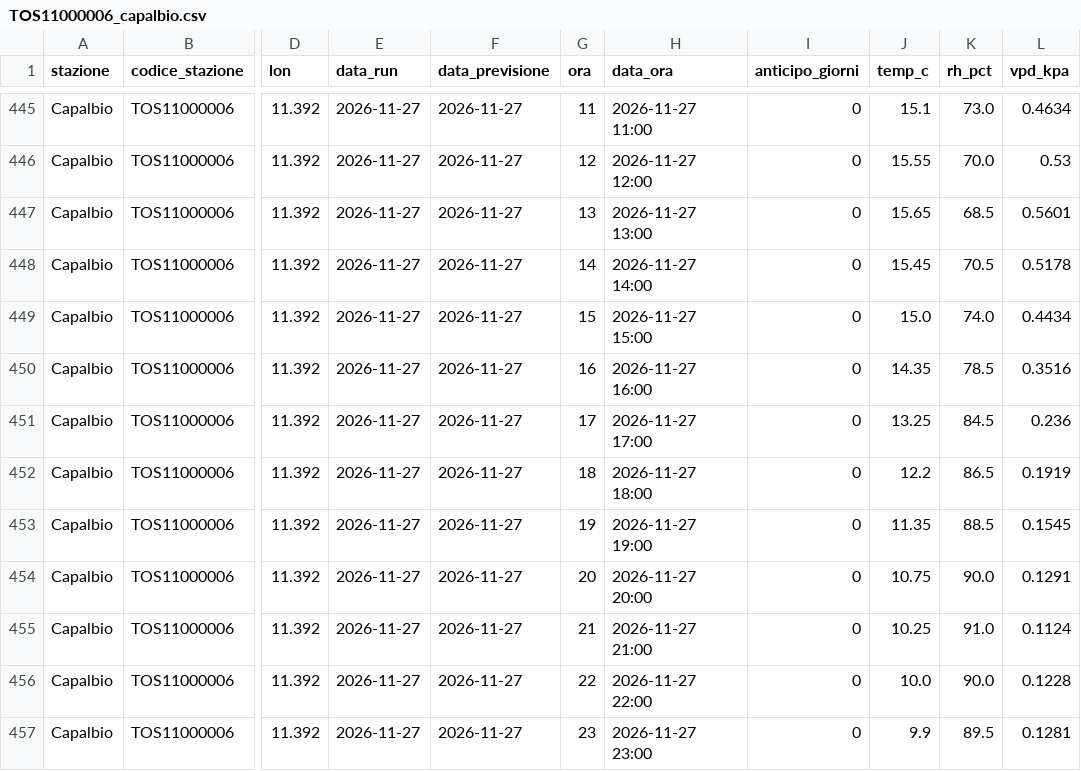
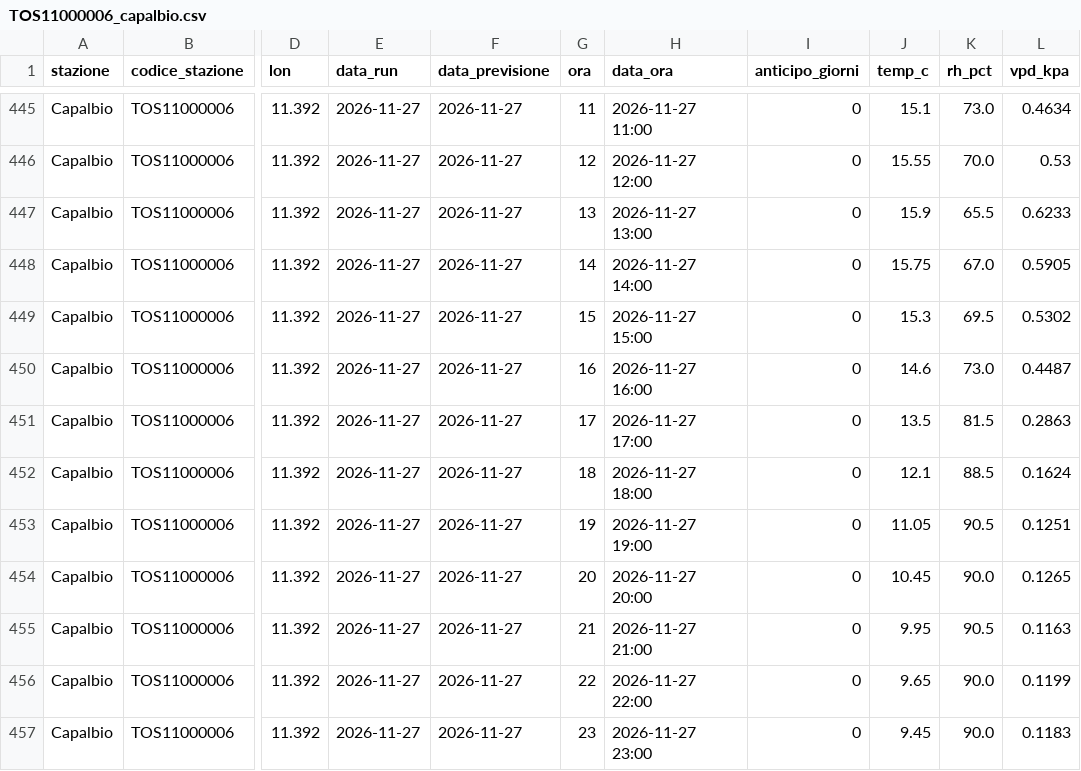
Before and after one commit to lucamancio1975-sys/verifica_dati_open_meteo, a CSV file: data/TOS11000006_capalbio.csv, drawn as a sheet; only a part is shown, gaps mark what is left out; the diff covers the shown part only; the diff names each change by its address in the sheet, - before the commit and + after, or states it on an @@ line.

```diff
--- a/data/TOS11000006_capalbio.csv
+++ b/data/TOS11000006_capalbio.csv
-J447 (temp_c): 15.65
+J447 (temp_c): 15.9
-K447 (rh_pct): 68.5
+K447 (rh_pct): 65.5
-L447 (vpd_kpa): 0.5601
+L447 (vpd_kpa): 0.6233
-J448 (temp_c): 15.45
+J448 (temp_c): 15.75
-K448 (rh_pct): 70.5
+K448 (rh_pct): 67.0
-L448 (vpd_kpa): 0.5178
+L448 (vpd_kpa): 0.5905
-J449 (temp_c): 15.0
+J449 (temp_c): 15.3
-K449 (rh_pct): 74.0
+K449 (rh_pct): 69.5
-L449 (vpd_kpa): 0.4434
+L449 (vpd_kpa): 0.5302
-J450 (temp_c): 14.35
+J450 (temp_c): 14.6
-K450 (rh_pct): 78.5
+K450 (rh_pct): 73.0
-L450 (vpd_kpa): 0.3516
+L450 (vpd_kpa): 0.4487
-J451 (temp_c): 13.25
+J451 (temp_c): 13.5
-K451 (rh_pct): 84.5
+K451 (rh_pct): 81.5
-L451 (vpd_kpa): 0.236
+L451 (vpd_kpa): 0.2863
-J452 (temp_c): 12.2
+J452 (temp_c): 12.1
-K452 (rh_pct): 86.5
+K452 (rh_pct): 88.5
-L452 (vpd_kpa): 0.1919
+L452 (vpd_kpa): 0.1624
-J453 (temp_c): 11.35
+J453 (temp_c): 11.05
-K453 (rh_pct): 88.5
+K453 (rh_pct): 90.5
-L453 (vpd_kpa): 0.1545
+L453 (vpd_kpa): 0.1251
-J454 (temp_c): 10.75
+J454 (temp_c): 10.45
-L454 (vpd_kpa): 0.1291
+L454 (vpd_kpa): 0.1265
-J455 (temp_c): 10.25
+J455 (temp_c): 9.95
-K455 (rh_pct): 91.0
+K455 (rh_pct): 90.5
-L455 (vpd_kpa): 0.1124
+L455 (vpd_kpa): 0.1163
-J456 (temp_c): 10.0
+J456 (temp_c): 9.65
-L456 (vpd_kpa): 0.1228
+L456 (vpd_kpa): 0.1199
-J457 (temp_c): 9.9
+J457 (temp_c): 9.45
-K457 (rh_pct): 89.5
+K457 (rh_pct): 90.0
-L457 (vpd_kpa): 0.1281
+L457 (vpd_kpa): 0.1183
```
Also changed, not shown: 128 edited cells elsewhere in this file, data/TOS03002459_follonica.csv, data/TOS11000013_casotto_dei_pescatori.csv, 10 other files.
